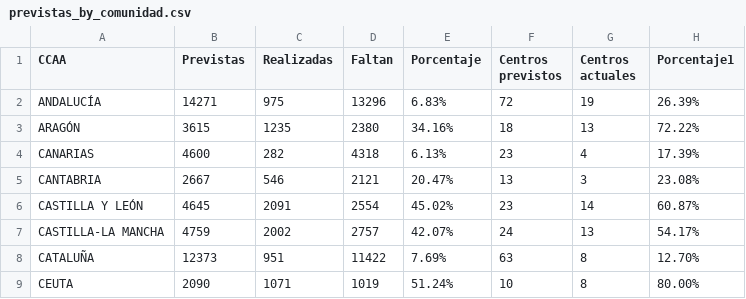
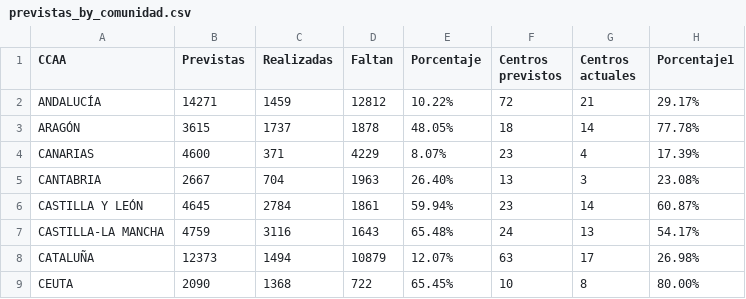
Before and after one commit to macarracedo/xlsx-sqlite-api, a CSV file: data/previstas_by_comunidad.csv, drawn as a sheet; only a part is shown; the diff covers the shown part only.

Commit message:
[BOT] Update colegios data CSV

```diff
--- a/data/previstas_by_comunidad.csv
+++ b/data/previstas_by_comunidad.csv
@@ -1,9 +1,9 @@
 CCAA,Previstas,Realizadas,Faltan,Porcentaje,Centros previstos,Centros actuales,Porcentaje1
-ANDALUCÍA,14271,975,13296,6.83%,72,19,26.39%
-ARAGÓN,3615,1235,2380,34.16%,18,13,72.22%
-CANARIAS,4600,282,4318,6.13%,23,4,17.39%
-CANTABRIA,2667,546,2121,20.47%,13,3,23.08%
-CASTILLA Y LEÓN,4645,2091,2554,45.02%,23,14,60.87%
-CASTILLA-LA MANCHA,4759,2002,2757,42.07%,24,13,54.17%
-CATALUÑA,12373,951,11422,7.69%,63,8,12.70%
-CEUTA,2090,1071,1019,51.24%,10,8,80.00%
+ANDALUCÍA,14271,1459,12812,10.22%,72,21,29.17%
+ARAGÓN,3615,1737,1878,48.05%,18,14,77.78%
+CANARIAS,4600,371,4229,8.07%,23,4,17.39%
+CANTABRIA,2667,704,1963,26.40%,13,3,23.08%
+CASTILLA Y LEÓN,4645,2784,1861,59.94%,23,14,60.87%
+CASTILLA-LA MANCHA,4759,3116,1643,65.48%,24,13,54.17%
+CATALUÑA,12373,1494,10879,12.07%,63,17,26.98%
+CEUTA,2090,1368,722,65.45%,10,8,80.00%
```
Also changed, not shown: 44 edited cells elsewhere in this file.
